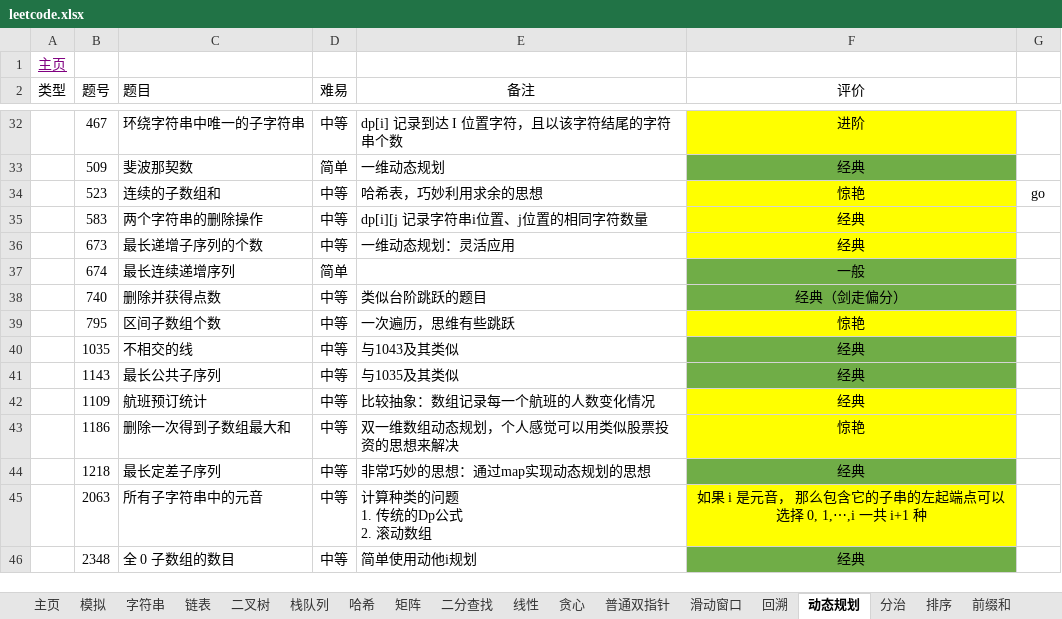
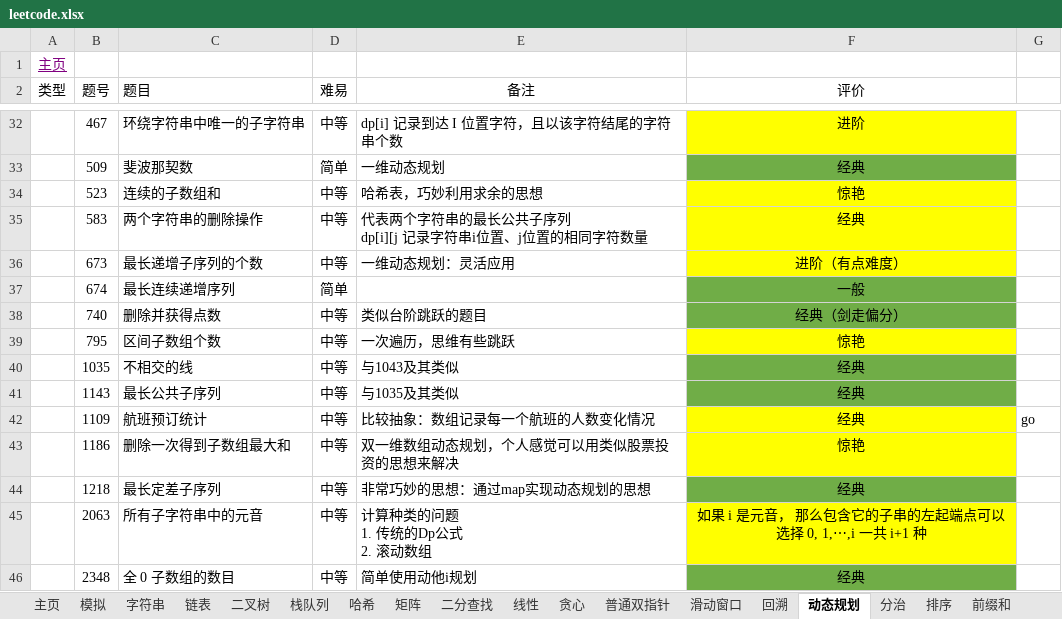
Before and after one commit to krest32/leetcode-record, an Excel workbook: leetcode/1. statistics/leetcode.xlsx, sheet 动态规划, drawn as a sheet; only a part is shown, gaps mark what is left out; values as stored, in another font and other column widths than the file's, no borders; ↵ is a line break in a cell; the diff names each change by its address in the sheet, - before the commit and + after, or states it on an @@ line.

```diff
--- a/leetcode/1. statistics/leetcode.xlsx (sheet 动态规划)
+++ b/leetcode/1. statistics/leetcode.xlsx (sheet 动态规划)
-G34: go
+G34: (empty)
-E35 (备注): dp[i][j 记录字符串i位置、j位置的相同字符数量
+E35 (备注): 代表两个字符串的最长公共子序列 ↵ dp[i][j 记录字符串i位置、j位置的相同字符数量
-F36 (评价): 经典
+F36 (评价): 进阶（有点难度）
-G42: (empty)
+G42: go
```
Also changed, not shown: 7 other files.
